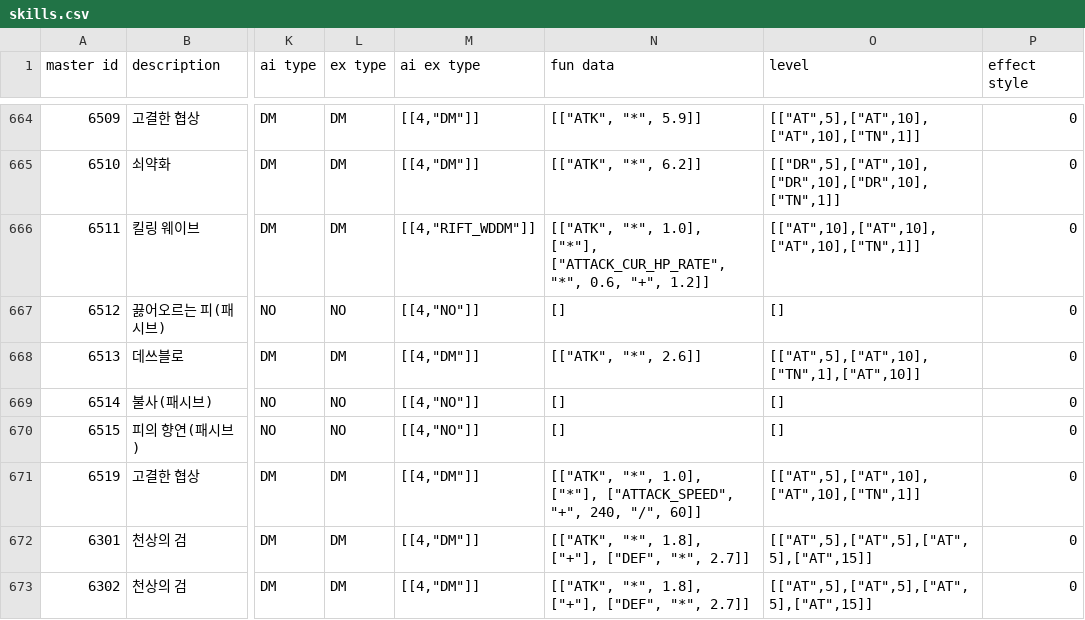
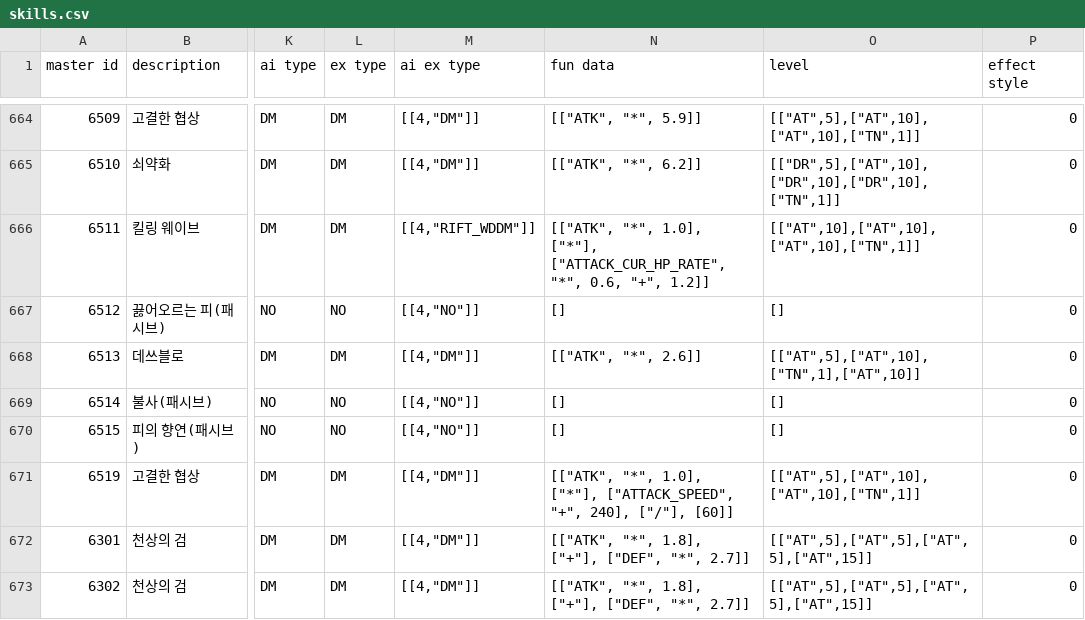
Before and after one commit to swarfarm/swarfarm, a CSV file: skills.csv, drawn as a sheet; only a part is shown, gaps mark what is left out; the diff names each change by its address in the sheet, - before the commit and + after, or states it on an @@ line.

```diff
--- a/skills.csv
+++ b/skills.csv
-N671 (fun data): …["ATTACK_SPEED", "+", 240, "/", 60]]
+N671 (fun data): …["ATTACK_SPEED", "+", 240], ["/"], [60]]
```
Also changed, not shown: 1 other file.
